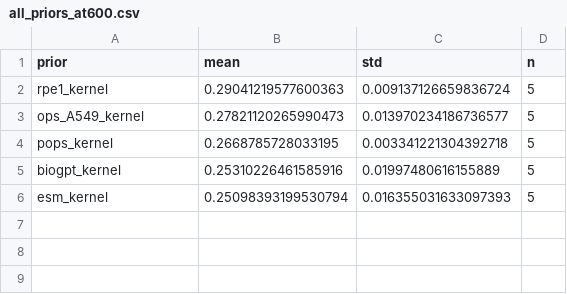
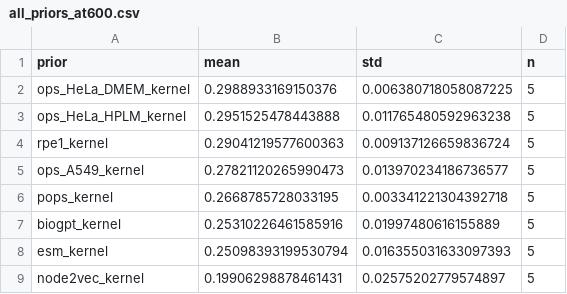
Before and after one commit to Sakura-Tears07/iterative-perturb-seq, a CSV file: results/fig4c/comparison/tables/all_priors_at600.csv, drawn as a sheet.

```diff
--- a/results/fig4c/comparison/tables/all_priors_at600.csv
+++ b/results/fig4c/comparison/tables/all_priors_at600.csv
@@ -1,2 +1,4 @@
 prior,mean,std,n
+ops_HeLa_DMEM_kernel,0.2988933169150376,0.006380718058087225,5
+ops_HeLa_HPLM_kernel,0.2951525478443888,0.011765480592963238,5
 rpe1_kernel,0.29041219577600363,0.009137126659836724,5
@@ -6 +8,2 @@ biogpt_kernel,0.25310226461585916,0.01997480616155889,5
 esm_kernel,0.25098393199530794,0.016355031633097393,5
+node2vec_kernel,0.19906298878461431,0.02575202779574897,5
```
Also changed, not shown: results/fig4c/comparison/tables/all_priors_long.csv, 6 other files.
